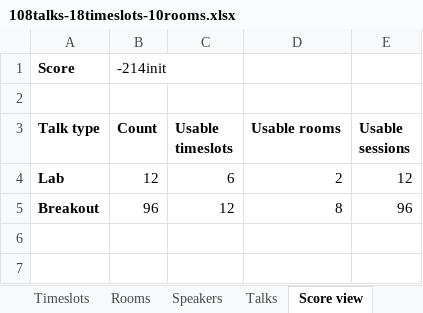
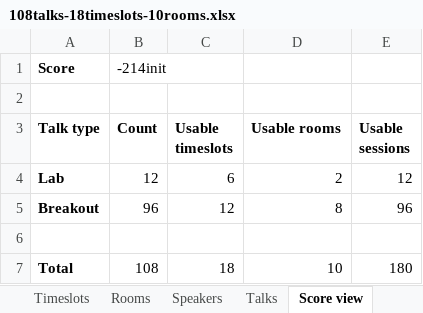
Before and after one commit to kbowers-ibm/drools, an Excel workbook: optaplanner-examples/data/conferencescheduling/unsolved/108talks-18timeslots-10rooms.xlsx, sheet Score view, drawn as a sheet; values as stored, in another font and other column widths than the file's, no borders; charts and pictures not drawn; the diff names each change by its address in the sheet, - before the commit and + after, or states it on an @@ line.

```diff
--- a/optaplanner-examples/data/conferencescheduling/unsolved/108talks-18timeslots-10rooms.xlsx (sheet Score view)
+++ b/optaplanner-examples/data/conferencescheduling/unsolved/108talks-18timeslots-10rooms.xlsx (sheet Score view)
+row 6: (empty)
+row 7: Total | 108 | 18 | 10 | 180
```
Also changed, not shown: sheet Talks, optaplanner-examples/data/conferencescheduling/unsolved/18talks-6timeslots-5rooms.xlsx, optaplanner-examples/data/conferencescheduling/unsolved/216talks-18timeslots-20rooms.xlsx, 7 other files.
